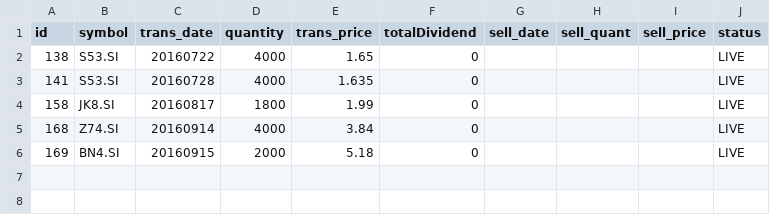
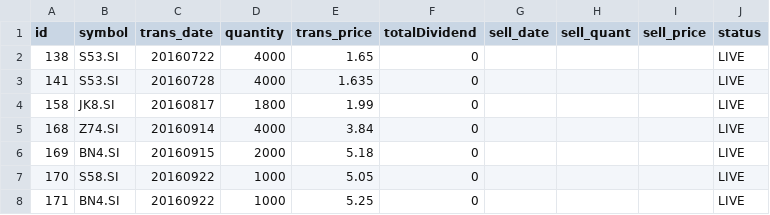
Before and after one commit to ozyxzzzss/git_csv, a CSV file: live.csv, drawn as a sheet.

Commit message:
Update live.csv

```diff
--- a/live.csv
+++ b/live.csv
@@ -6 +6,3 @@ id,symbol,trans_date,quantity,trans_price, totalDividend, sell_date,sell_quant,
 169,BN4.SI,20160915,2000,5.18,0,,,,LIVE
+170,S58.SI,20160922,1000,5.05,0,,,,LIVE
+171,BN4.SI,20160922,1000,5.25,0,,,,LIVE
```
